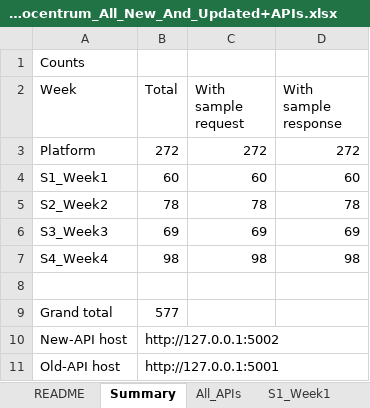
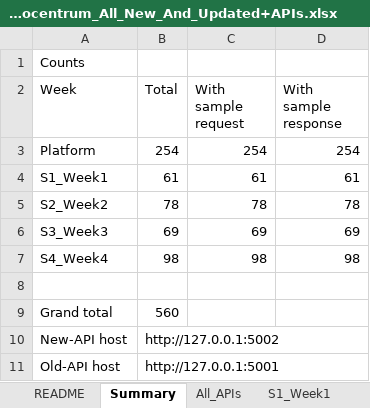
Before and after one commit to octazentechnologies-dot/NIGA_NewAPI, an Excel workbook: ScriptsAndFiles/Homeocentrum_All_New_And_Updated+APIs.xlsx, sheet Summary, drawn as a sheet; values as stored, in another font and other column widths than the file's, no borders; the diff names each change by its address in the sheet, - before the commit and + after, or states it on an @@ line.

```diff
--- a/ScriptsAndFiles/Homeocentrum_All_New_And_Updated+APIs.xlsx (sheet Summary)
+++ b/ScriptsAndFiles/Homeocentrum_All_New_And_Updated+APIs.xlsx (sheet Summary)
-B3 (Total): 272
+B3 (Total): 254
-C3 (With sample request): 272
+C3 (With sample request): 254
-D3 (With sample response): 272
+D3 (With sample response): 254
-B4 (Total): 60
+B4 (Total): 61
-C4 (With sample request): 60
+C4 (With sample request): 61
-D4 (With sample response): 60
+D4 (With sample response): 61
-B9 (Total): 577
+B9 (Total): 560
```
Also changed, not shown: sheet All_APIs, sheet Clinic_Web, sheet New_APIs, sheet Platform, sheet Doctor_Mobile, sheet S2_Week2, 7 more sheets, 6 other files.
